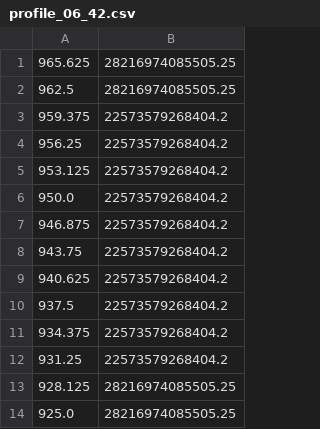
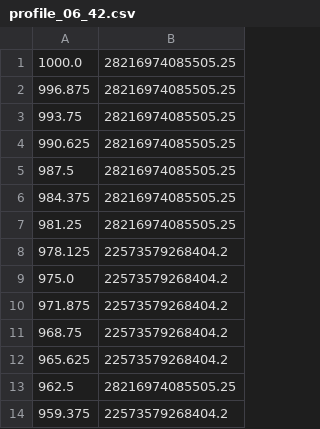
Before and after one commit to Mkrie/thesis, a CSV file: data/profiles_1/csv/profile_06_42.csv, drawn as a sheet; only a part is shown; the shorter side is filled out with more unchanged rows.

```diff
--- a/data/profiles_1/csv/profile_06_42.csv
+++ b/data/profiles_1/csv/profile_06_42.csv
@@ -1,2 +1,13 @@
-965.625,28216974085505.25
+1000.0,28216974085505.25
+996.875,28216974085505.25
+993.75,28216974085505.25
+990.625,28216974085505.25
+987.5,28216974085505.25
+984.375,28216974085505.25
+981.25,28216974085505.25
+978.125,22573579268404.2
+975.0,22573579268404.2
+971.875,22573579268404.2
+968.75,22573579268404.2
+965.625,22573579268404.2
 962.5,28216974085505.25
```
Also changed, not shown: data/profiles_1/csv/profile_07_05.csv, data/profiles_1/csv/profile_13_06.csv, 15 other files.
